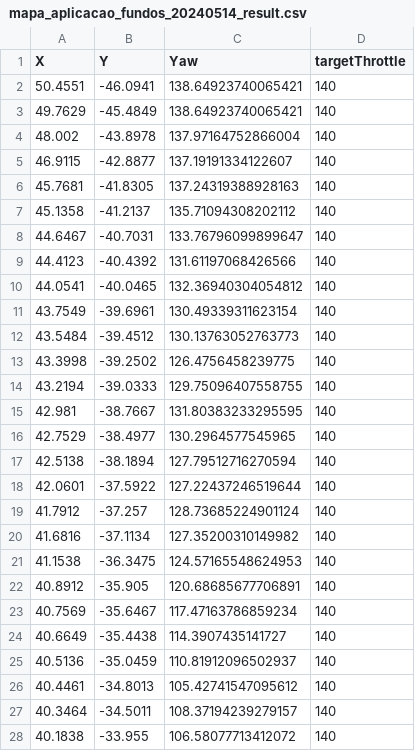
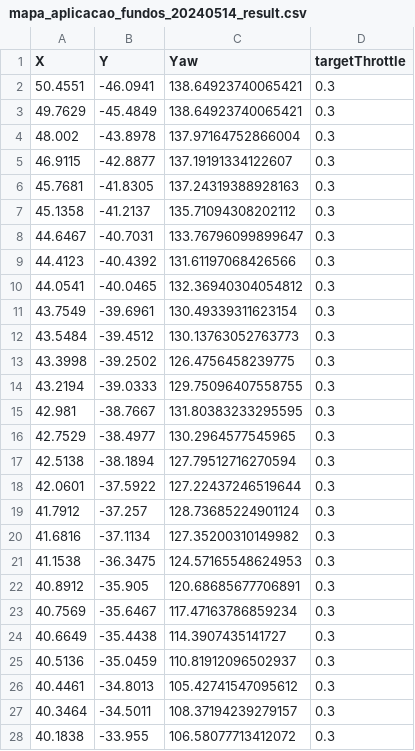
Before and after one commit to rbakerbotelho/AMR_tramontina, a CSV file: 03_Design/Routes/mapa_aplicacao_fundos_20240514_result.csv, drawn as a sheet; only a part is shown; the diff covers the shown part only.

Commit message:
start route at any index + variable targetThrottle

```diff
--- a/03_Design/Routes/mapa_aplicacao_fundos_20240514_result.csv
+++ b/03_Design/Routes/mapa_aplicacao_fundos_20240514_result.csv
@@ -1,28 +1,28 @@
 X,Y,Yaw,targetThrottle
-50.4551,-46.0941,138.64923740065421,140
-49.7629,-45.4849,138.64923740065421,140
-48.002,-43.8978,137.97164752866004,140
-46.9115,-42.8877,137.19191334122607,140
-45.7681,-41.8305,137.24319388928163,140
-45.1358,-41.2137,135.71094308202112,140
-44.6467,-40.7031,133.76796099899647,140
-44.4123,-40.4392,131.61197068426566,140
-44.0541,-40.0465,132.36940304054812,140
-43.7549,-39.6961,130.49339311623154,140
-43.5484,-39.4512,130.13763052763773,140
-43.3998,-39.2502,126.4756458239775,140
-43.2194,-39.0333,129.75096407558755,140
-42.981,-38.7667,131.80383233295595,140
-42.7529,-38.4977,130.2964577545965,140
-42.5138,-38.1894,127.79512716270594,140
-42.0601,-37.5922,127.22437246519644,140
-41.7912,-37.257,128.73685224901124,140
-41.6816,-37.1134,127.35200310149982,140
-41.1538,-36.3475,124.57165548624953,140
-40.8912,-35.905,120.68685677706891,140
-40.7569,-35.6467,117.47163786859234,140
-40.6649,-35.4438,114.3907435141727,140
-40.5136,-35.0459,110.81912096502937,140
-40.4461,-34.8013,105.42741547095612,140
-40.3464,-34.5011,108.37194239279157,140
-40.1838,-33.955,106.58077713412072,140
+50.4551,-46.0941,138.64923740065421,0.3
+49.7629,-45.4849,138.64923740065421,0.3
+48.002,-43.8978,137.97164752866004,0.3
+46.9115,-42.8877,137.19191334122607,0.3
+45.7681,-41.8305,137.24319388928163,0.3
+45.1358,-41.2137,135.71094308202112,0.3
+44.6467,-40.7031,133.76796099899647,0.3
+44.4123,-40.4392,131.61197068426566,0.3
+44.0541,-40.0465,132.36940304054812,0.3
+43.7549,-39.6961,130.49339311623154,0.3
+43.5484,-39.4512,130.13763052763773,0.3
+43.3998,-39.2502,126.4756458239775,0.3
+43.2194,-39.0333,129.75096407558755,0.3
+42.981,-38.7667,131.80383233295595,0.3
+42.7529,-38.4977,130.2964577545965,0.3
+42.5138,-38.1894,127.79512716270594,0.3
+42.0601,-37.5922,127.22437246519644,0.3
+41.7912,-37.257,128.73685224901124,0.3
+41.6816,-37.1134,127.35200310149982,0.3
+41.1538,-36.3475,124.57165548624953,0.3
+40.8912,-35.905,120.68685677706891,0.3
+40.7569,-35.6467,117.47163786859234,0.3
+40.6649,-35.4438,114.3907435141727,0.3
+40.5136,-35.0459,110.81912096502937,0.3
+40.4461,-34.8013,105.42741547095612,0.3
+40.3464,-34.5011,108.37194239279157,0.3
+40.1838,-33.955,106.58077713412072,0.3
```
Also changed, not shown: 145 edited cells elsewhere in this file, 13 other files.
